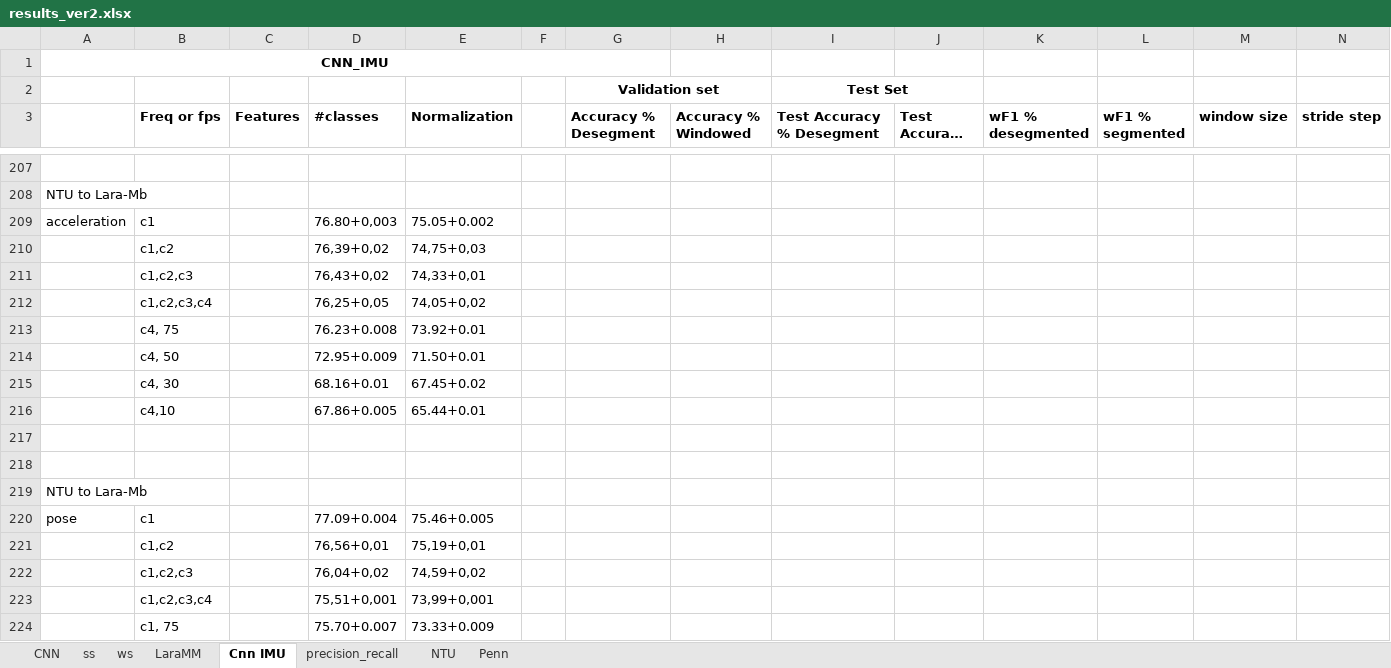
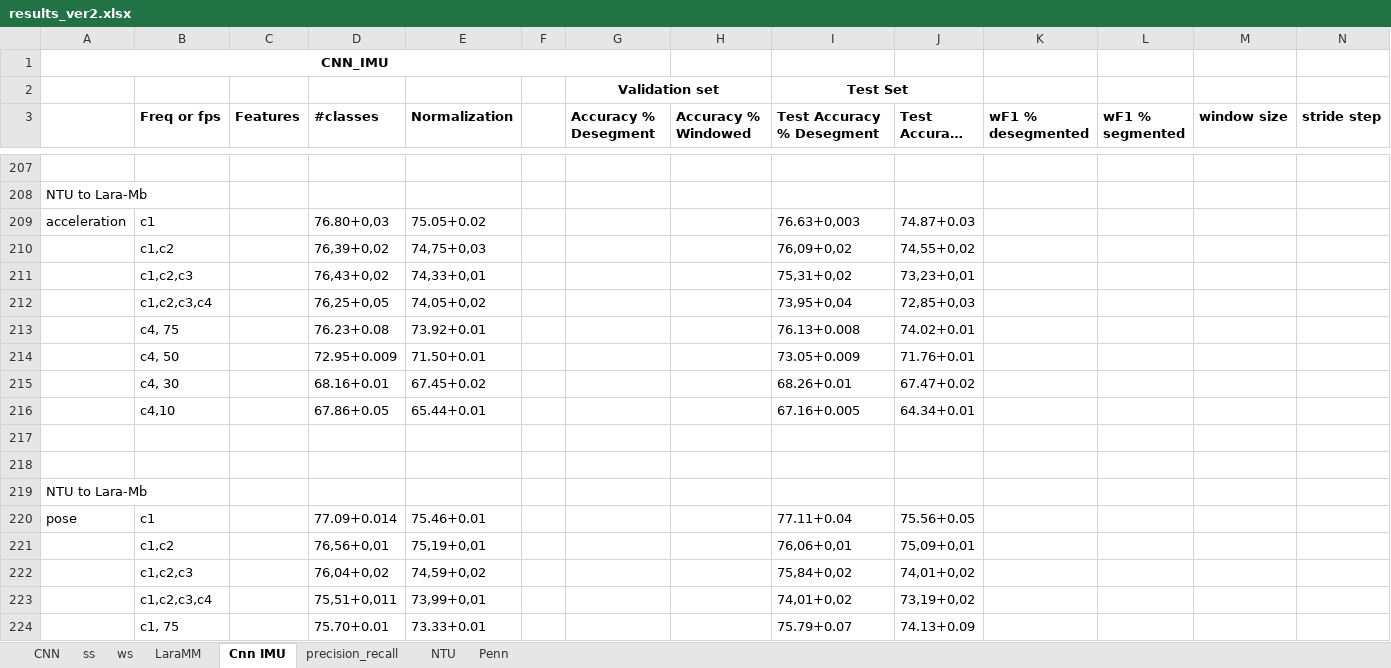
Before and after one commit to shrutarv/Create-Synthetic-IMU-data, an Excel workbook: results_ver2.xlsx, sheet Cnn IMU, drawn as a sheet; only a part is shown, gaps mark what is left out; long unchanged cells end in …; values as stored, in another font and other column widths than the file's, no borders; removed rows and columns are numbered as before the commit, all else as after; rows hold the shown columns only; the diff covers the shown part only; the diff names each change by its address in the sheet, - before the commit and + after, or states it on an @@ line.

```diff
--- a/results_ver2.xlsx (sheet Cnn IMU)
+++ b/results_ver2.xlsx (sheet Cnn IMU)
-D209 (#classes): 76.80+0,003
+D209 (#classes): 76.80+0,03
-E209 (Normalization): 75.05+0.002
+E209 (Normalization): 75.05+0.02
-I209 (Test Accuracy % Desegment): (empty)
+I209 (Test Accuracy % Desegment): 76.63+0,003
-J209 (Test Accuracy %): (empty)
+J209 (Test Accuracy %): 74.87+0.03
-I210 (Test Accuracy % Desegment): (empty)
+I210 (Test Accuracy % Desegment): 76,09+0,02
-J210 (Test Accuracy %): (empty)
+J210 (Test Accuracy %): 74,55+0,02
-I211 (Test Accuracy % Desegment): (empty)
+I211 (Test Accuracy % Desegment): 75,31+0,02
-J211 (Test Accuracy %): (empty)
+J211 (Test Accuracy %): 73,23+0,01
-I212 (Test Accuracy % Desegment): (empty)
+I212 (Test Accuracy % Desegment): 73,95+0,04
-J212 (Test Accuracy %): (empty)
+J212 (Test Accuracy %): 72,85+0,03
-D213 (#classes): 76.23+0.008
+D213 (#classes): 76.23+0.08
-I213 (Test Accuracy % Desegment): (empty)
+I213 (Test Accuracy % Desegment): 76.13+0.008
-J213 (Test Accuracy %): (empty)
+J213 (Test Accuracy %): 74.02+0.01
-I214 (Test Accuracy % Desegment): (empty)
+I214 (Test Accuracy % Desegment): 73.05+0.009
-J214 (Test Accuracy %): (empty)
+J214 (Test Accuracy %): 71.76+0.01
-I215 (Test Accuracy % Desegment): (empty)
+I215 (Test Accuracy % Desegment): 68.26+0.01
-J215 (Test Accuracy %): (empty)
+J215 (Test Accuracy %): 67.47+0.02
-D216 (#classes): 67.86+0.005
+D216 (#classes): 67.86+0.05
-I216 (Test Accuracy % Desegment): (empty)
+I216 (Test Accuracy % Desegment): 67.16+0.005
-J216 (Test Accuracy %): (empty)
+J216 (Test Accuracy %): 64.34+0.01
-D220 (#classes): 77.09+0.004
+D220 (#classes): 77.09+0.014
-E220 (Normalization): 75.46+0.005
+E220 (Normalization): 75.46+0.01
-I220 (Test Accuracy % Desegment): (empty)
+I220 (Test Accuracy % Desegment): 77.11+0.04
-J220 (Test Accuracy %): (empty)
+J220 (Test Accuracy %): 75.56+0.05
-I221 (Test Accuracy % Desegment): (empty)
+I221 (Test Accuracy % Desegment): 76,06+0,01
-J221 (Test Accuracy %): (empty)
+J221 (Test Accuracy %): 75,09+0,01
-I222 (Test Accuracy % Desegment): (empty)
+I222 (Test Accuracy % Desegment): 75,84+0,02
-J222 (Test Accuracy %): (empty)
+J222 (Test Accuracy %): 74,01+0,02
-row 223:  | c1,c2,c3,c4 |  | 75,51+0,001 | 73,99+0,001
-row 224:  | c1, 75 |  | 75.70+0.007 | 73.33+0.009
+row 223:  | c1,c2,c3,c4 |  | 75,51+0,011 | 73,99+0,01 |  |  |  | 74,01+0,02 | 73,19+0,02
+row 224:  | c1, 75 |  | 75.70+0.01 | 73.33+0.01 |  |  |  | 75.79+0.07 | 74.13+0.09
```
Also changed, not shown: 7 added rows, 7 removed rows and 66 edited cells elsewhere in this sheet.
